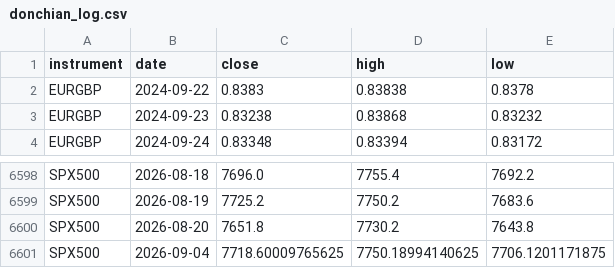
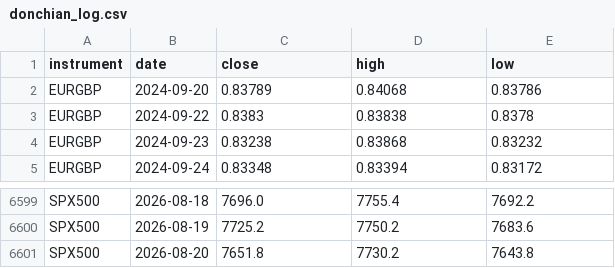
Before and after one commit to kenjtradez/portfolio-forward-test, a CSV file: donchian_log.csv, drawn as a sheet; only a part is shown, gaps mark what is left out; removed rows and columns are numbered as before the commit, all else as after; the diff covers the shown part only; the diff names each change by its address in the sheet, - before the commit and + after, or states it on an @@ line.

```diff
--- a/donchian_log.csv
+++ b/donchian_log.csv
+row 2: EURGBP | 2024-09-20 | 0.83789 | 0.84068 | 0.83786
-row 6601: SPX500 | 2026-09-04 | 7718.60009765625 | 7750.18994140625 | 7706.1201171875
```
Also changed, not shown: 10 added rows and 10 removed rows elsewhere in this file, connors_log.csv, journal.csv, 4 other files.
